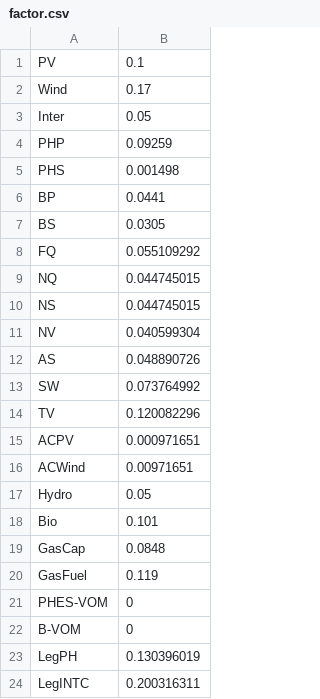
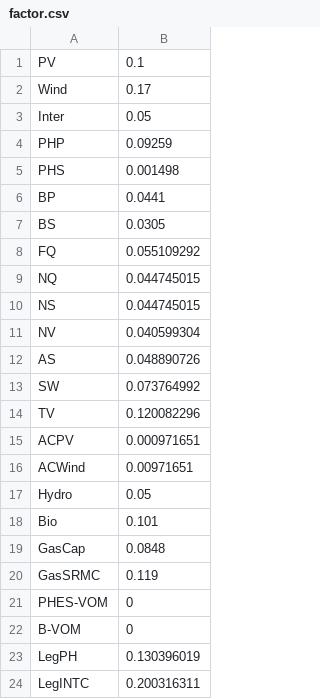
Before and after one commit to FynnPenny/FIRM_Malaysia_Complex, a CSV file: Data/Australia/factor.csv, drawn as a sheet.

Commit message:
Changed factors and modified storage dispatch

```diff
--- a/Data/Australia/factor.csv
+++ b/Data/Australia/factor.csv
@@ -19,3 +19,3 @@ Bio,0.101
 GasCap,0.0848
-GasFuel,0.119
+GasSRMC,0.119
 PHES-VOM,0
```
Also changed, not shown: 4 other files.
